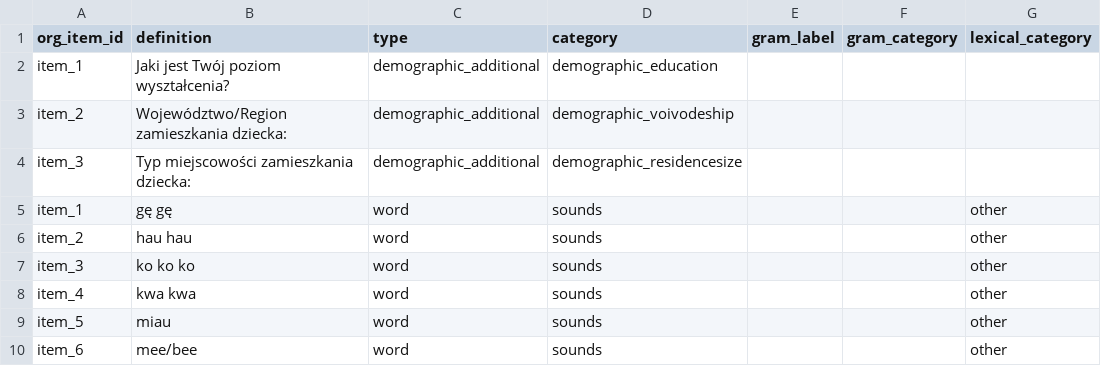
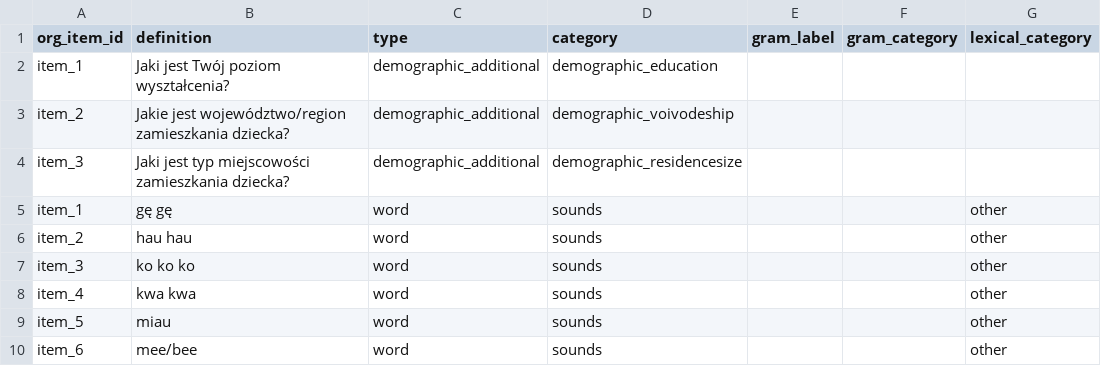
Before and after one commit to pikrol/CDI-online, a CSV file: www/languages/pl/forms/static/ws-gram-p2/items.csv, drawn as a sheet; only a part is shown; the diff names each change by its address in the sheet, - before the commit and + after, or states it on an @@ line.

```diff
--- a/www/languages/pl/forms/static/ws-gram-p2/items.csv
+++ b/www/languages/pl/forms/static/ws-gram-p2/items.csv
-B3 (definition): Województwo/Region zamieszkania dziecka:
+B3 (definition): Jakie jest województwo/region zamieszkania dziecka?
-B4 (definition): Typ miejscowości zamieszkania dziecka:
+B4 (definition): Jaki jest typ miejscowości zamieszkania dziecka?
```
Also changed, not shown: www/languages/pl/forms/static/ws-gram-p2/settings.csv, www/languages/pl/forms/static/ws-gram-p2/translations.csv.
